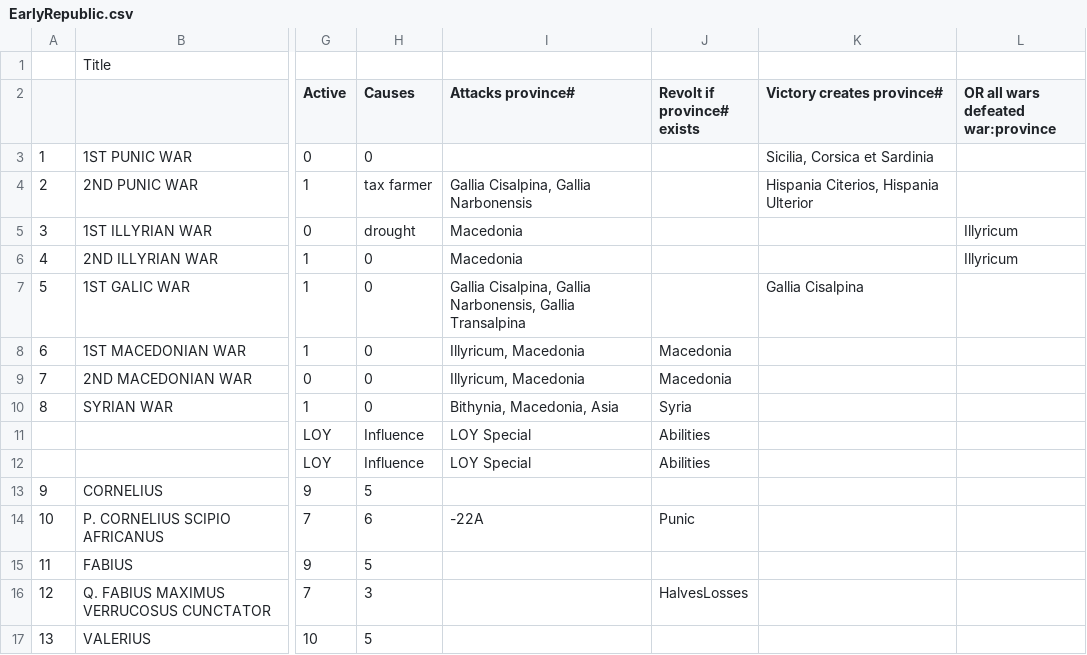
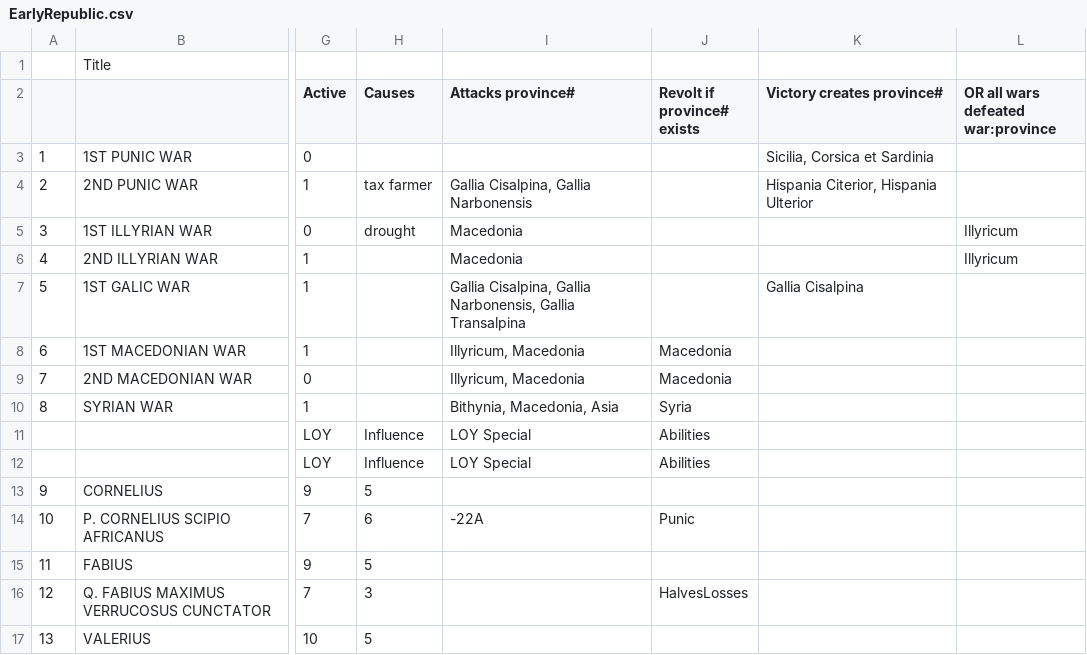
Before and after one commit to LocoNeko/silex-ROR, a CSV file: data/scenarios/EarlyRepublic.csv, drawn as a sheet; only a part is shown, gaps mark what is left out; the diff names each change by its address in the sheet, - before the commit and + after, or states it on an @@ line.

```diff
--- a/data/scenarios/EarlyRepublic.csv
+++ b/data/scenarios/EarlyRepublic.csv
-H3 (Causes): 0
+H3 (Causes): (empty)
-K4 (Victory creates province#): Hispania Citerios, Hispania Ulterior
+K4 (Victory creates province#): Hispania Citerior, Hispania Ulterior
-H6:H10 (Causes): 0
+H6:H10 (Causes): (empty)
```
Also changed, not shown: 4 other files.
